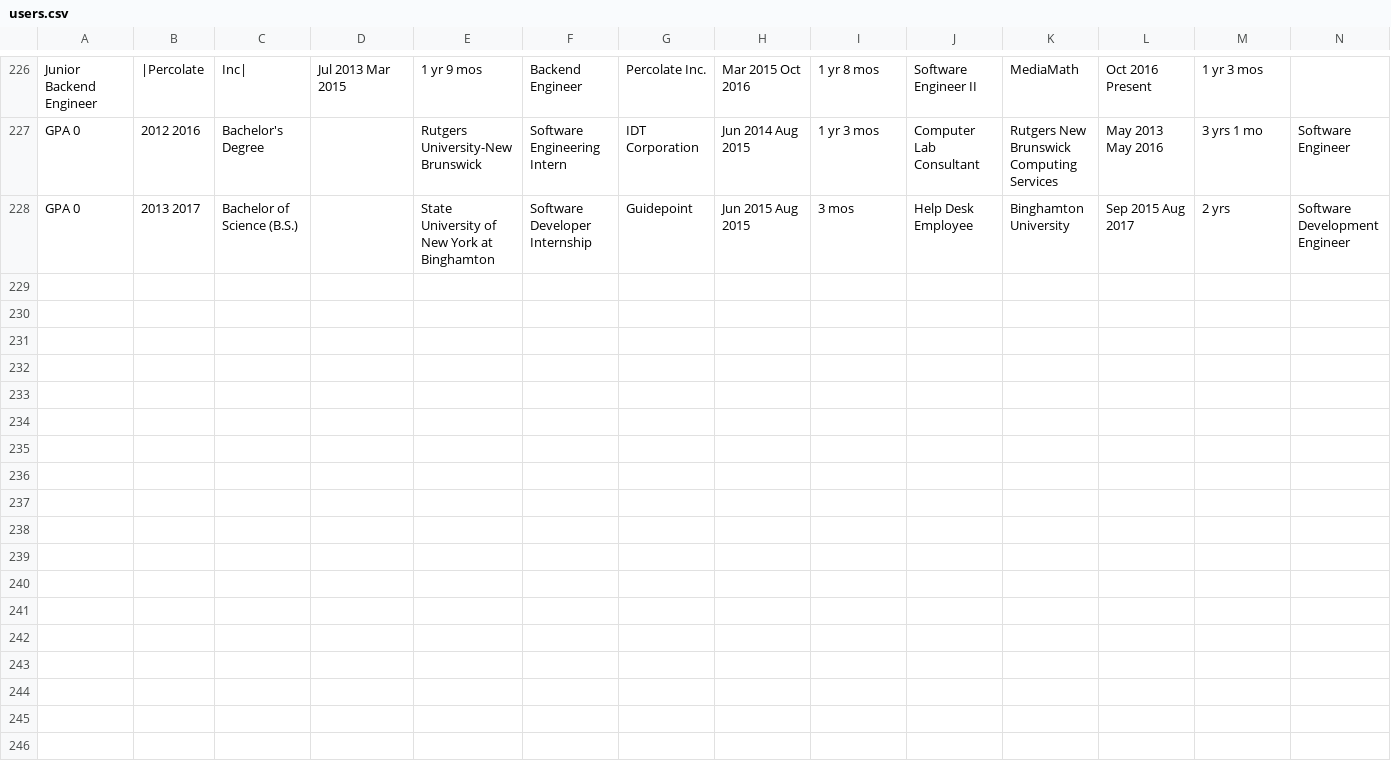
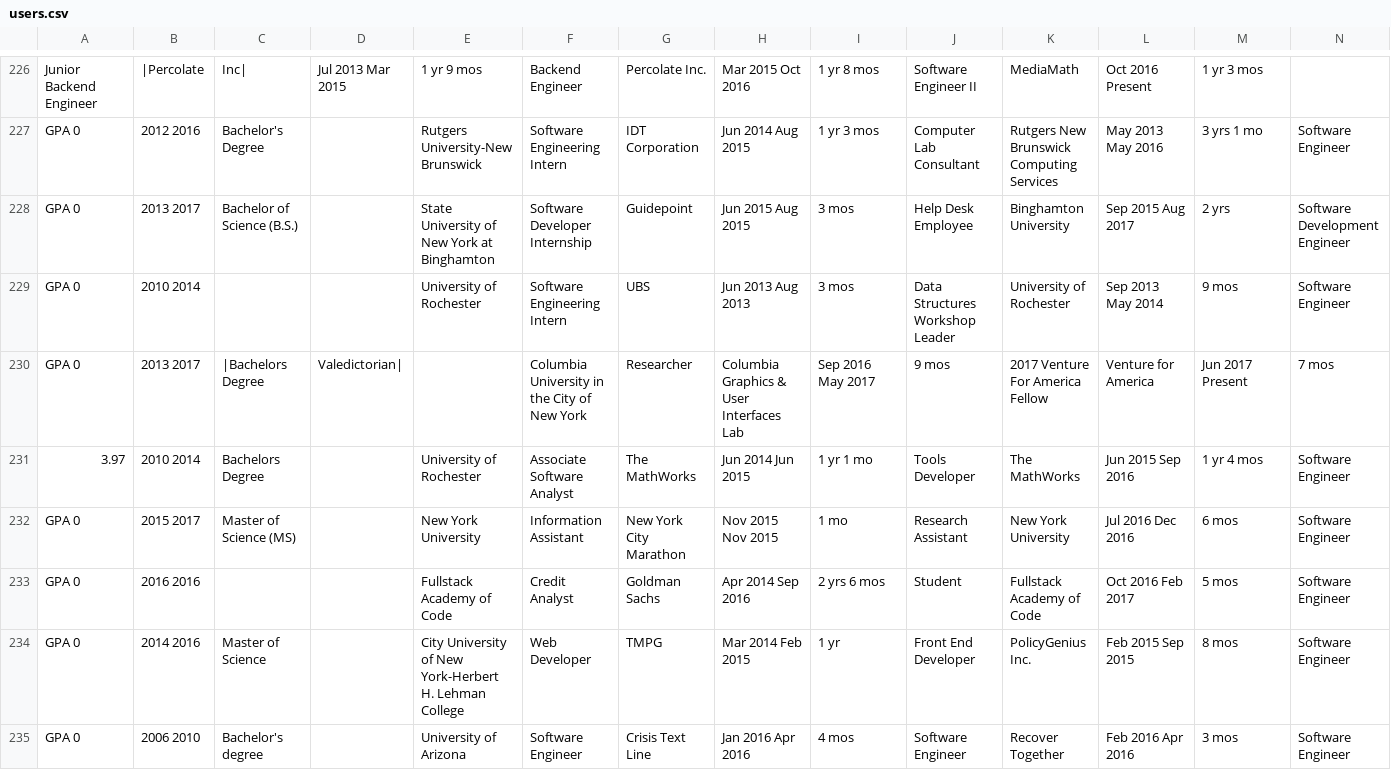
Before and after one commit to jer96/CareerPathPrediction, a CSV file: data/users/users.csv, drawn as a sheet; only a part is shown, gaps mark what is left out; rows hold the shown columns only; the diff names each change by its address in the sheet, - before the commit and + after, or states it on an @@ line.

Commit message:
More user data

```diff
--- a/data/users/users.csv
+++ b/data/users/users.csv
+row 229: GPA 0 | 2010 2014 |  |  | University of Rochester | Software Engineering Intern | UBS | Jun 2013 Aug 2013 | 3 mos | Data Structures Workshop Leader | University of Rochester | Sep 2013 May 2014 | 9 mos | Software Engineer
+row 230: GPA 0 | 2013 2017 | |Bachelors Degree | Valedictorian| |  | Columbia University in the City of New York | Researcher | Columbia Graphics & User Interfaces Lab | Sep 2016 May 2017 | 9 mos | 2017 Venture For America Fellow | Venture for America | Jun 2017 Present | 7 mos
+row 231: 3.97 | 2010 2014 | Bachelors Degree |  | University of Rochester | Associate Software Analyst | The MathWorks | Jun 2014 Jun 2015 | 1 yr 1 mo | Tools Developer | The MathWorks | Jun 2015 Sep 2016 | 1 yr 4 mos | Software Engineer
+row 232: GPA 0 | 2015 2017 | Master of Science (MS) |  | New York University | Information Assistant | New York City Marathon | Nov 2015 Nov 2015 | 1 mo | Research Assistant | New York University | Jul 2016 Dec 2016 | 6 mos | Software Engineer
+row 233: GPA 0 | 2016 2016 |  |  | Fullstack Academy of Code | Credit Analyst | Goldman Sachs | Apr 2014 Sep 2016 | 2 yrs 6 mos | Student | Fullstack Academy of Code | Oct 2016 Feb 2017 | 5 mos | Software Engineer
+row 234: GPA 0 | 2014 2016 | Master of Science |  | City University of New York-Herbert H. Lehman College | Web Developer | TMPG | Mar 2014 Feb 2015 | 1 yr | Front End Developer | PolicyGenius Inc. | Feb 2015 Sep 2015 | 8 mos | Software Engineer
+row 235: GPA 0 | 2006 2010 | Bachelor's degree |  | University of Arizona | Software Engineer | Crisis Text Line | Jan 2016 Apr 2016 | 4 mos | Software Engineer | Recover Together | Feb 2016 Apr 2016 | 3 mos | Software Engineer
```
Also changed, not shown: 1 other file.
